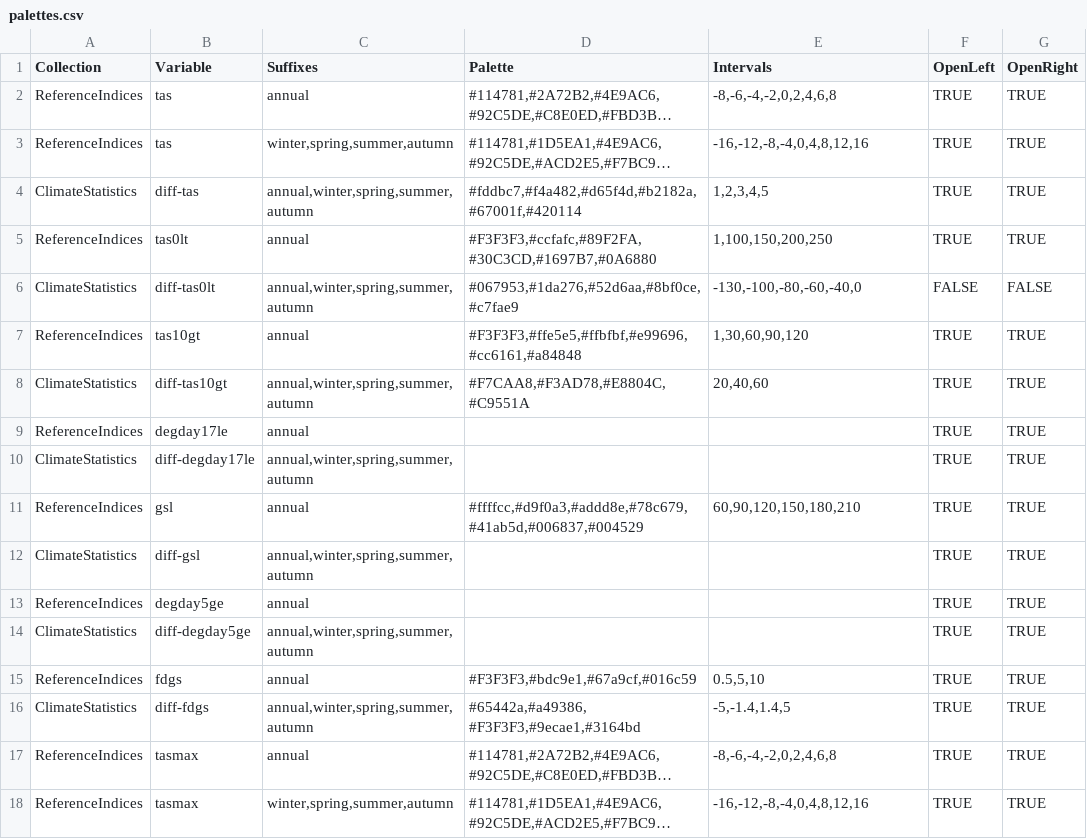
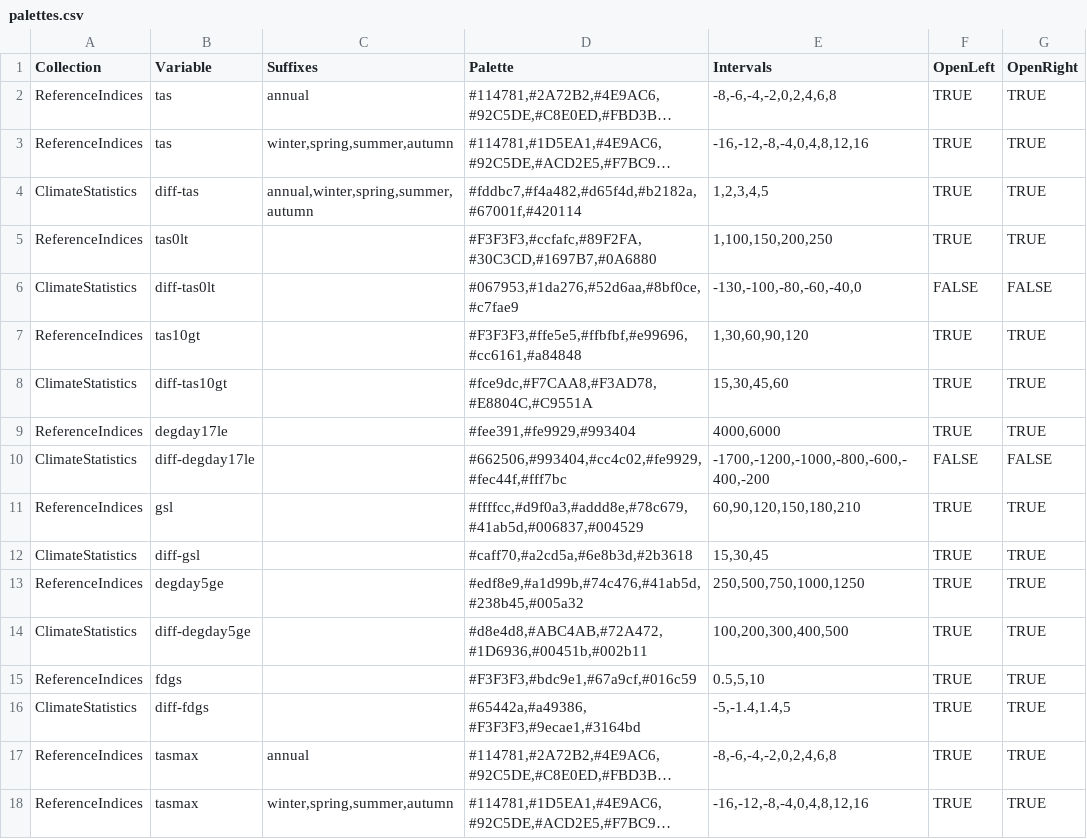
Before and after one commit to KSSno/Klimakverna-Pilot1, a CSV file: tools/kinconfigs/input/palettes.csv, drawn as a sheet; only a part is shown; long unchanged cells end in …; removed rows and columns are numbered as before the commit, all else as after; the diff covers the shown part only; the diff names each change by its address in the sheet, - before the commit and + after, or states it on an @@ line.

Commit message:
Update palettes.csv and produce new configs

```diff
--- a/tools/kinconfigs/input/palettes.csv
+++ b/tools/kinconfigs/input/palettes.csv
-C5 (Suffixes): annual
+C5 (Suffixes): (empty)
-C6 (Suffixes): annual,winter,spring,summer,autumn
+C6 (Suffixes): (empty)
-C7 (Suffixes): annual
+C7 (Suffixes): (empty)
-C8 (Suffixes): annual,winter,spring,summer,autumn
+C8 (Suffixes): (empty)
-D8 (Palette): #F7CAA8,#F3AD78,#E8804C,#C9551A
+D8 (Palette): #fce9dc,#F7CAA8,#F3AD78,#E8804C,#C9551A
-E8 (Intervals): 20,40,60
+E8 (Intervals): 15,30,45,60
-C9 (Suffixes): annual
+C9 (Suffixes): (empty)
-D9 (Palette): (empty)
+D9 (Palette): #fee391,#fe9929,#993404
-E9 (Intervals): (empty)
+E9 (Intervals): 4000,6000
-row 10: ClimateStatistics | diff-degday17le | annual,winter,spring,summer,autumn |  |  | TRUE | TRUE
+row 10: ClimateStatistics | diff-degday17le |  | #662506,#993404,#cc4c02,#fe9929,#fec44f,#fff7bc | -1700,-1200,-1000,-800,-600,-400,-200 | FALSE | FALSE
-C11 (Suffixes): annual
+C11 (Suffixes): (empty)
-C12 (Suffixes): annual,winter,spring,summer,autumn
+C12 (Suffixes): (empty)
-D12 (Palette): (empty)
+D12 (Palette): #caff70,#a2cd5a,#6e8b3d,#2b3618
-E12 (Intervals): (empty)
+E12 (Intervals): 15,30,45
-C13 (Suffixes): annual
+C13 (Suffixes): (empty)
-D13 (Palette): (empty)
+D13 (Palette): #edf8e9,#a1d99b,#74c476,#41ab5d,#238b45,#005a32
-E13 (Intervals): (empty)
+E13 (Intervals): 250,500,750,1000,1250
-C14 (Suffixes): annual,winter,spring,summer,autumn
+C14 (Suffixes): (empty)
-D14 (Palette): (empty)
+D14 (Palette): #d8e4d8,#ABC4AB,#72A472,#1D6936,#00451b,#002b11
-E14 (Intervals): (empty)
+E14 (Intervals): 100,200,300,400,500
-C15 (Suffixes): annual
+C15 (Suffixes): (empty)
-C16 (Suffixes): annual,winter,spring,summer,autumn
+C16 (Suffixes): (empty)
```
Also changed, not shown: 2 removed rows and 47 edited cells elsewhere in this file, 3 other files.
